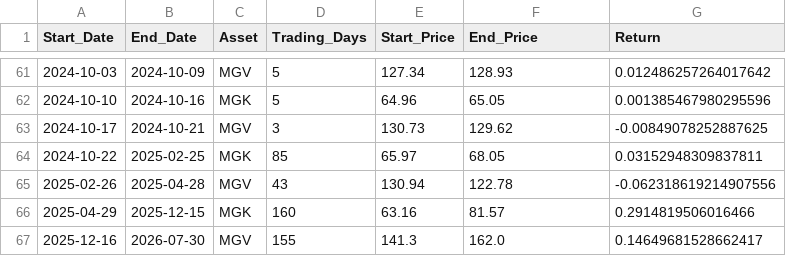
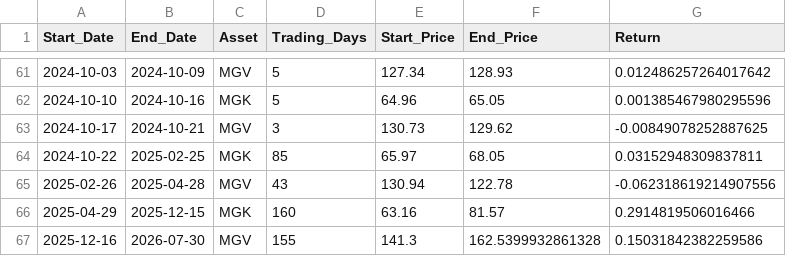
Before and after one commit to wesl8n-sketch/A1V12-Dashboard, a CSV file: Data/Holding_Periods.csv, drawn as a sheet; only a part is shown, gaps mark what is left out.

```diff
--- a/Data/Holding_Periods.csv
+++ b/Data/Holding_Periods.csv
@@ -66,2 +66,2 @@ Start_Date,End_Date,Asset,Trading_Days,Start_Price,End_Price,Return
 2025-04-29,2025-12-15,MGK,160,63.16,81.57,0.2914819506016466
-2025-12-16,2026-07-30,MGV,155,141.3,162.0,0.14649681528662417
+2025-12-16,2026-07-30,MGV,155,141.3,162.5399932861328,0.15031842382259586
```
Also changed, not shown: Data/Dividend_Asset_Annual.csv, Data/Dividend_Model_Annual.csv, 18 other files.
